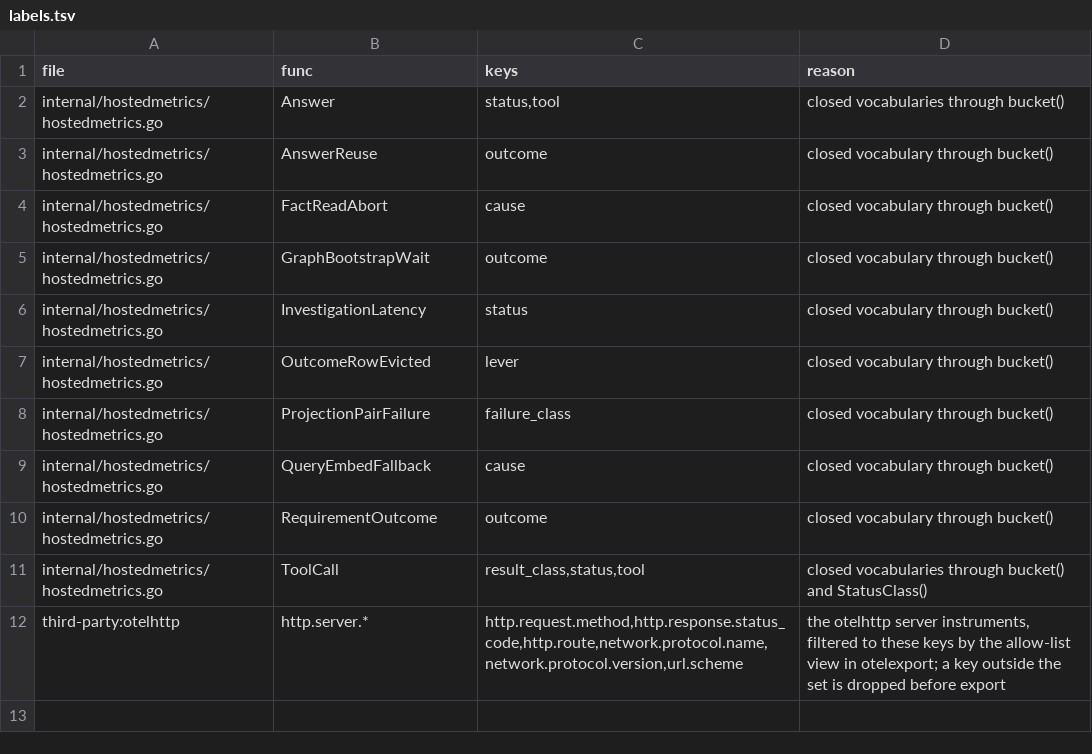
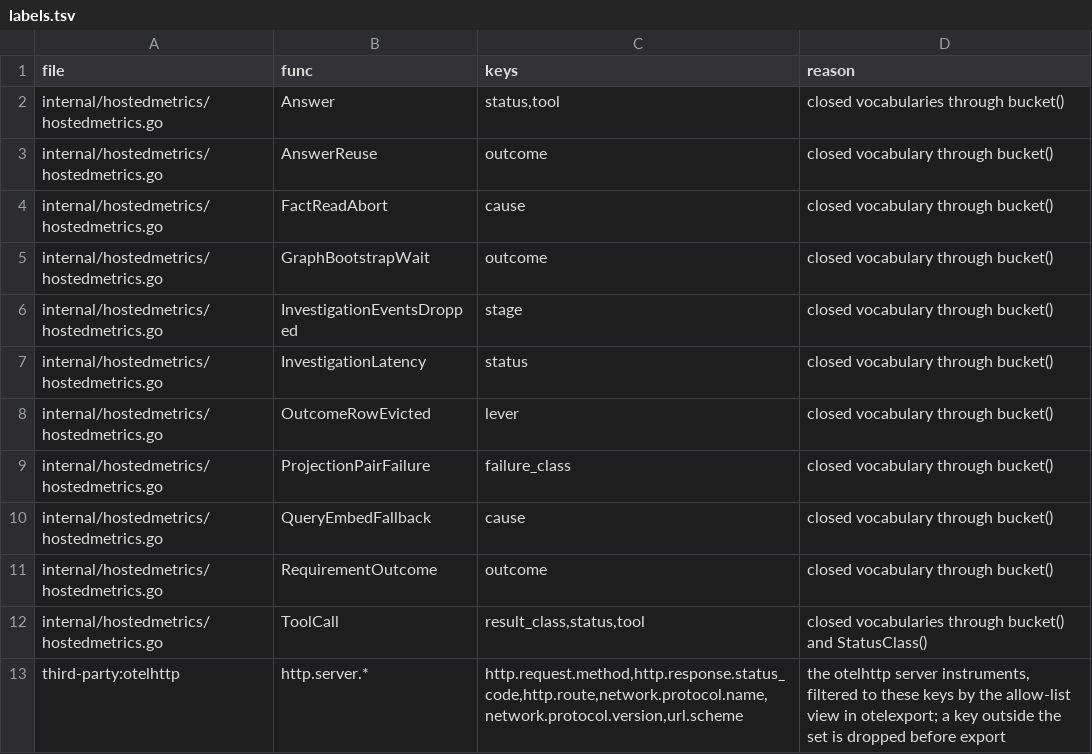
Before and after one commit to full-chaos/dev-health-acr, a TSV file: internal/cigates/emitscan/labels.tsv, drawn as a sheet; the diff names each change by its address in the sheet, - before the commit and + after, or states it on an @@ line.

Commit message:
chore(metrics): list the dropped stage event counter's label

```diff
--- a/internal/cigates/emitscan/labels.tsv
+++ b/internal/cigates/emitscan/labels.tsv
+row 6: internal/hostedmetrics/hostedmetrics.go | InvestigationEventsDropped | stage | closed vocabulary through bucket()
```
